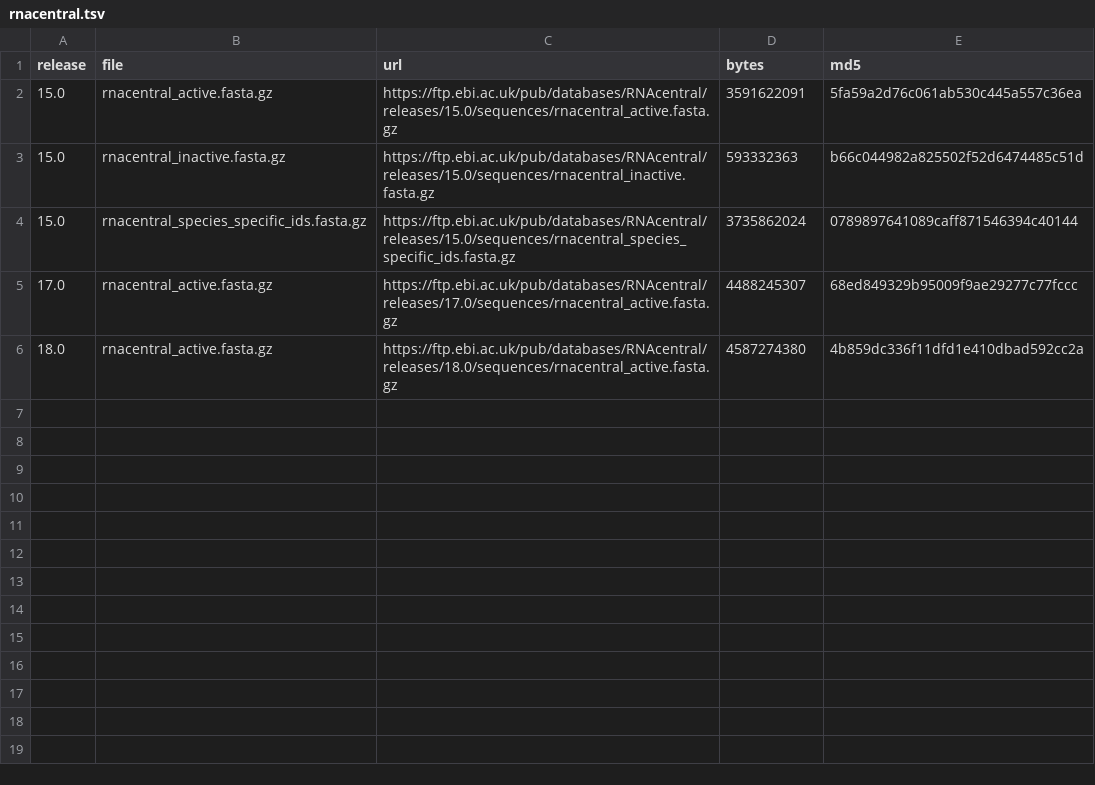
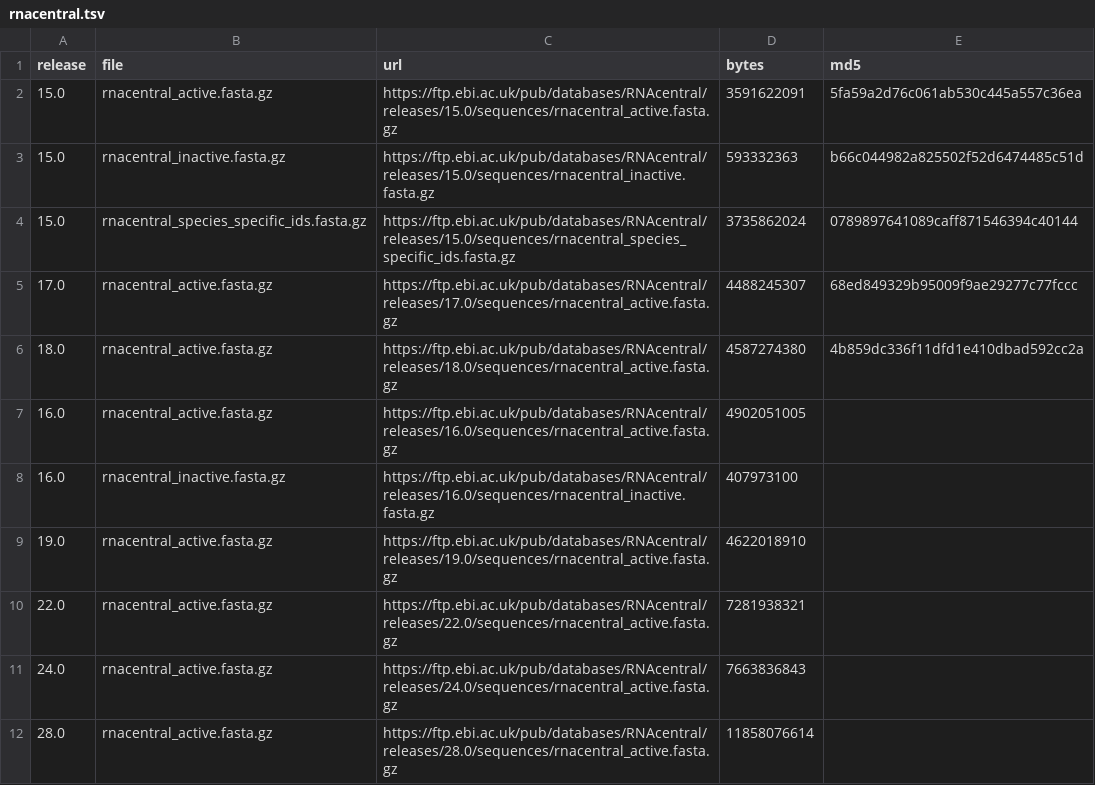
Before and after one commit to hortikarmeru/rnalm-pretraining-exposure, a TSV file: data_manifests/rnacentral.tsv, drawn as a sheet.

Commit message:
Add next-release candidates 16.0 and 19.0 and the RNAcentral 22.0, 24.0 and 28.0 downloads to the manifest

```diff
--- a/data_manifests/rnacentral.tsv
+++ b/data_manifests/rnacentral.tsv
@@ -6 +6,7 @@ release	file	url	bytes	md5
 18.0	rnacentral_active.fasta.gz	https://ftp.ebi.ac.uk/pub/databases/RNAcentral/releases/18.0/sequences/rnacentral_active.fasta.gz	4587274380	4b859dc336f11dfd1e410dbad592cc2a
+16.0	rnacentral_active.fasta.gz	https://ftp.ebi.ac.uk/pub/databases/RNAcentral/releases/16.0/sequences/rnacentral_active.fasta.gz	4902051005	
+16.0	rnacentral_inactive.fasta.gz	https://ftp.ebi.ac.uk/pub/databases/RNAcentral/releases/16.0/sequences/rnacentral_inactive.fasta.gz	407973100	
+19.0	rnacentral_active.fasta.gz	https://ftp.ebi.ac.uk/pub/databases/RNAcentral/releases/19.0/sequences/rnacentral_active.fasta.gz	4622018910	
+22.0	rnacentral_active.fasta.gz	https://ftp.ebi.ac.uk/pub/databases/RNAcentral/releases/22.0/sequences/rnacentral_active.fasta.gz	7281938321	
+24.0	rnacentral_active.fasta.gz	https://ftp.ebi.ac.uk/pub/databases/RNAcentral/releases/24.0/sequences/rnacentral_active.fasta.gz	7663836843	
+28.0	rnacentral_active.fasta.gz	https://ftp.ebi.ac.uk/pub/databases/RNAcentral/releases/28.0/sequences/rnacentral_active.fasta.gz	11858076614	
```
Also changed, not shown: 2 other files.
